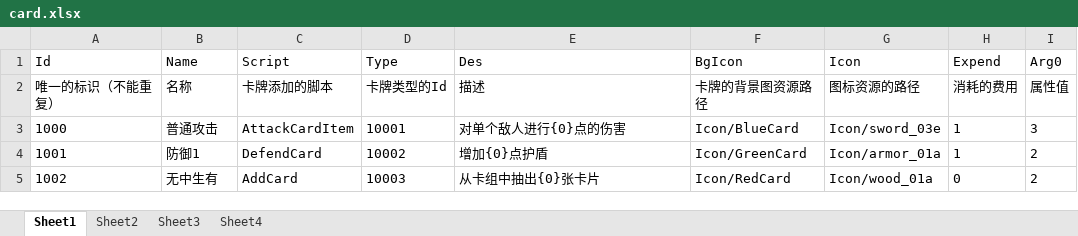
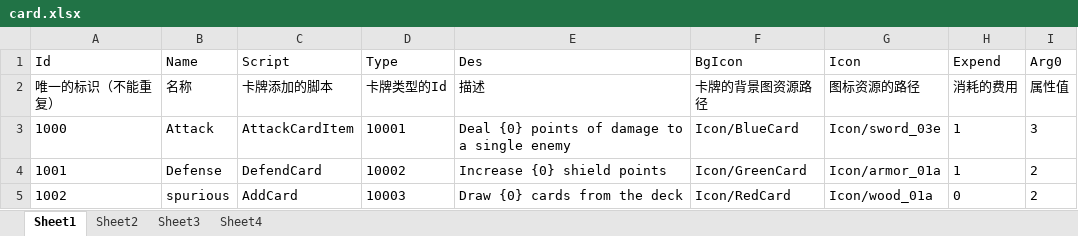
Before and after one commit to ChoiYuTat/FYP, an Excel workbook: ITE4116M/Assets/_Excel/card.xlsx, sheet Sheet1, drawn as a sheet; only a part is shown; values as stored, in another font and other column widths than the file's, no borders; the diff names each change by its address in the sheet, - before the commit and + after, or states it on an @@ line.

```diff
--- a/ITE4116M/Assets/_Excel/card.xlsx (sheet Sheet1)
+++ b/ITE4116M/Assets/_Excel/card.xlsx (sheet Sheet1)
-B3 (Name): 普通攻击
+B3 (Name): Attack
-E3 (Des): 对单个敌人进行{0}点的伤害
+E3 (Des): Deal {0} points of damage to a single enemy
-B4 (Name): 防御1
+B4 (Name): Defense
-E4 (Des): 增加{0}点护盾
+E4 (Des): Increase {0} shield points
-B5 (Name): 无中生有
+B5 (Name): spurious
-E5 (Des): 从卡组中抽出{0}张卡片
+E5 (Des): Draw {0} cards from the deck
```
Also changed, not shown: ITE4116M/Assets/_Excel/cardType.xlsx, ITE4116M/Assets/_Excel/enemy.xlsx, 6 other files.
